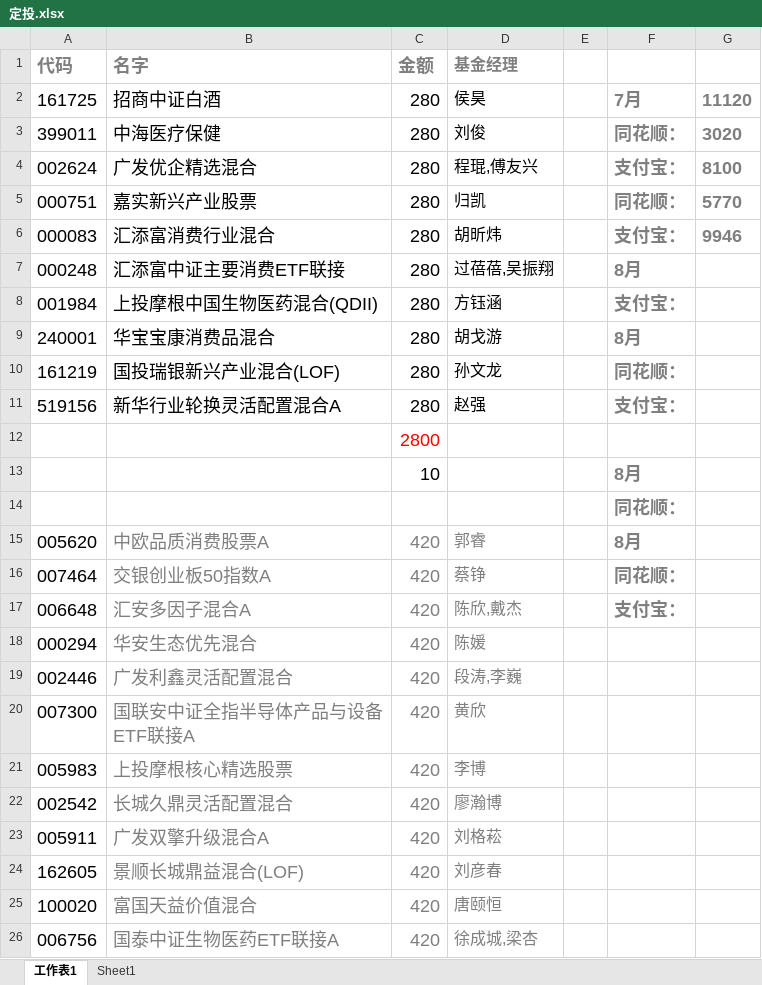
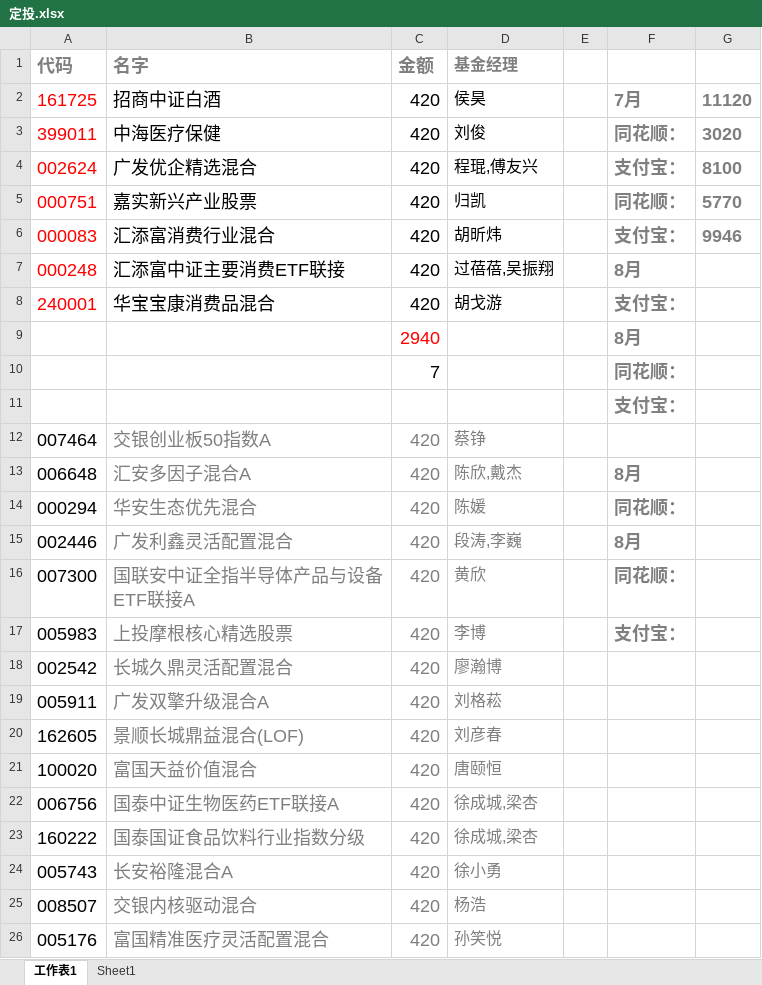
Before and after one commit to lijiadashaoye/jijinfenxi, an Excel workbook: 定投.xlsx, sheet 工作表1, drawn as a sheet; only a part is shown; the shorter side is filled out with more unchanged rows; values as stored, in another font and other column widths than the file's, no borders; removed rows and columns are numbered as before the commit, all else as after; the diff covers the shown part only; the diff names each change by its address in the sheet, - before the commit and + after, or states it on an @@ line.

```diff
--- a/定投.xlsx (sheet 工作表1)
+++ b/定投.xlsx (sheet 工作表1)
-A2:A7 text colour: black
+A2:A7 text colour: #FF0000
-C2:C7 (金额): 280
+C2:C7 (金额): 420
-row 8: 001984 | 上投摩根中国生物医药混合(QDII) | 280 | 方钰涵 |  | 支付宝：
-A8 text colour: black
+A8 text colour: #FF0000
-C8 (金额): 280
+C8 (金额): 420
-F8: 8月
+F8: 支付宝：
-row 10: 161219 | 国投瑞银新兴产业混合(LOF) | 280 | 孙文龙 |  | 同花顺：
-row 11: 519156 | 新华行业轮换灵活配置混合A | 280 | 赵强 |  | 支付宝：
-row 12:  |  | 2800
-C9 (金额): 10
+C9 (金额): 2940
-C9 text colour: black
+C9 text colour: #FF0000
+row 10:  |  | 7 |  |  | 同花顺：
-F11: 同花顺：
+F11: 支付宝：
-row 15: 005620 | 中欧品质消费股票A | 420 | 郭睿 |  | 8月
-F12: 同花顺：
+F12: (empty)
-F13: 支付宝：
+F13: 8月
-F14: (empty)
+F14: 同花顺：
-F15: (empty)
+F15: 8月
-F16: (empty)
+F16: 同花顺：
-F17: (empty)
+F17: 支付宝：
```
Also changed, not shown: 1 added row, 9 removed rows, 18 edited cells and cell formats elsewhere in this sheet, sheet Sheet1, 1 other file.
